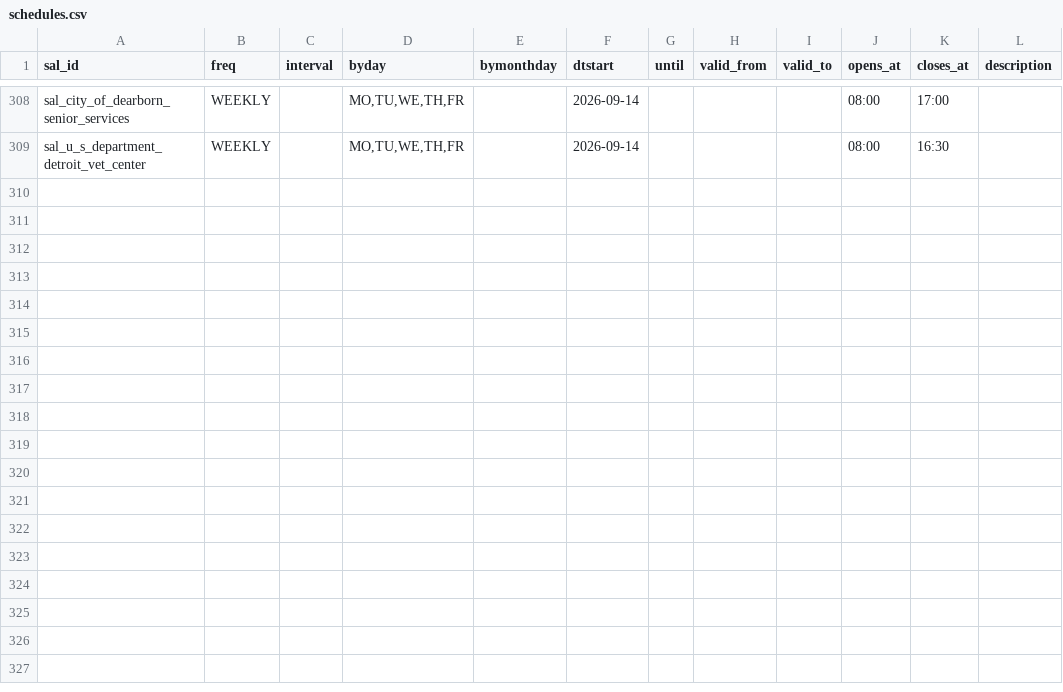
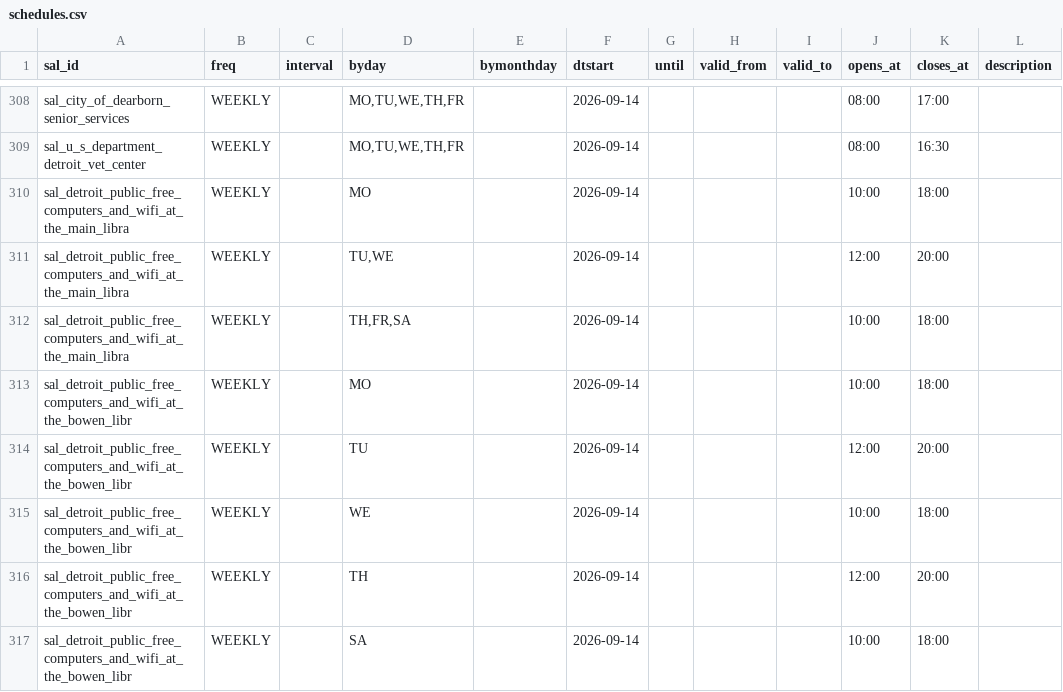
Before and after one commit to kp2485/313-help, a CSV file: data/seed/schedules.csv, drawn as a sheet; only a part is shown, gaps mark what is left out.

```diff
--- a/data/seed/schedules.csv
+++ b/data/seed/schedules.csv
@@ -309 +309,9 @@ sal_city_of_dearborn_senior_services,WEEKLY,,"MO,TU,WE,TH,FR",,2026-09-14,,,,08:
 sal_u_s_department_detroit_vet_center,WEEKLY,,"MO,TU,WE,TH,FR",,2026-09-14,,,,08:00,16:30,
+sal_detroit_public_free_computers_and_wifi_at_the_main_libra,WEEKLY,,MO,,2026-09-14,,,,10:00,18:00,
+sal_detroit_public_free_computers_and_wifi_at_the_main_libra,WEEKLY,,"TU,WE",,2026-09-14,,,,12:00,20:00,
+sal_detroit_public_free_computers_and_wifi_at_the_main_libra,WEEKLY,,"TH,FR,SA",,2026-09-14,,,,10:00,18:00,
+sal_detroit_public_free_computers_and_wifi_at_the_bowen_libr,WEEKLY,,MO,,2026-09-14,,,,10:00,18:00,
+sal_detroit_public_free_computers_and_wifi_at_the_bowen_libr,WEEKLY,,TU,,2026-09-14,,,,12:00,20:00,
+sal_detroit_public_free_computers_and_wifi_at_the_bowen_libr,WEEKLY,,WE,,2026-09-14,,,,10:00,18:00,
+sal_detroit_public_free_computers_and_wifi_at_the_bowen_libr,WEEKLY,,TH,,2026-09-14,,,,12:00,20:00,
+sal_detroit_public_free_computers_and_wifi_at_the_bowen_libr,WEEKLY,,SA,,2026-09-14,,,,10:00,18:00,
```
Also changed, not shown: data/seed/resources.csv, data/seed/to-verify.csv, 23 other files.
